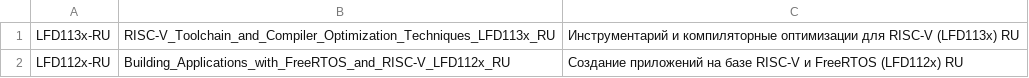
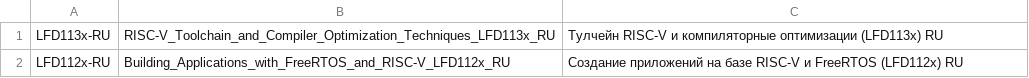
Before and after one commit to iakov/riscv-courses, a CSV file: Courses.csv, drawn as a sheet.

Commit message:
Различные исправления (#14)
* fix disclaimer and README.md
* add github rendering
* add original terms to some translations
* fix toolchain translation (arguable fix)

```diff
--- a/Courses.csv
+++ b/Courses.csv
@@ -1,2 +1,2 @@
-LFD113x-RU,RISC-V_Toolchain_and_Compiler_Optimization_Techniques_LFD113x_RU,Инструментарий и компиляторные оптимизации для RISC-V (LFD113x) RU
+LFD113x-RU,RISC-V_Toolchain_and_Compiler_Optimization_Techniques_LFD113x_RU,Тулчейн RISC-V и компиляторные оптимизации (LFD113x) RU
 LFD112x-RU,Building_Applications_with_FreeRTOS_and_RISC-V_LFD112x_RU,Создание приложений на базе RISC-V и FreeRTOS (LFD112x) RU
```
Also changed, not shown: 14 other files.
